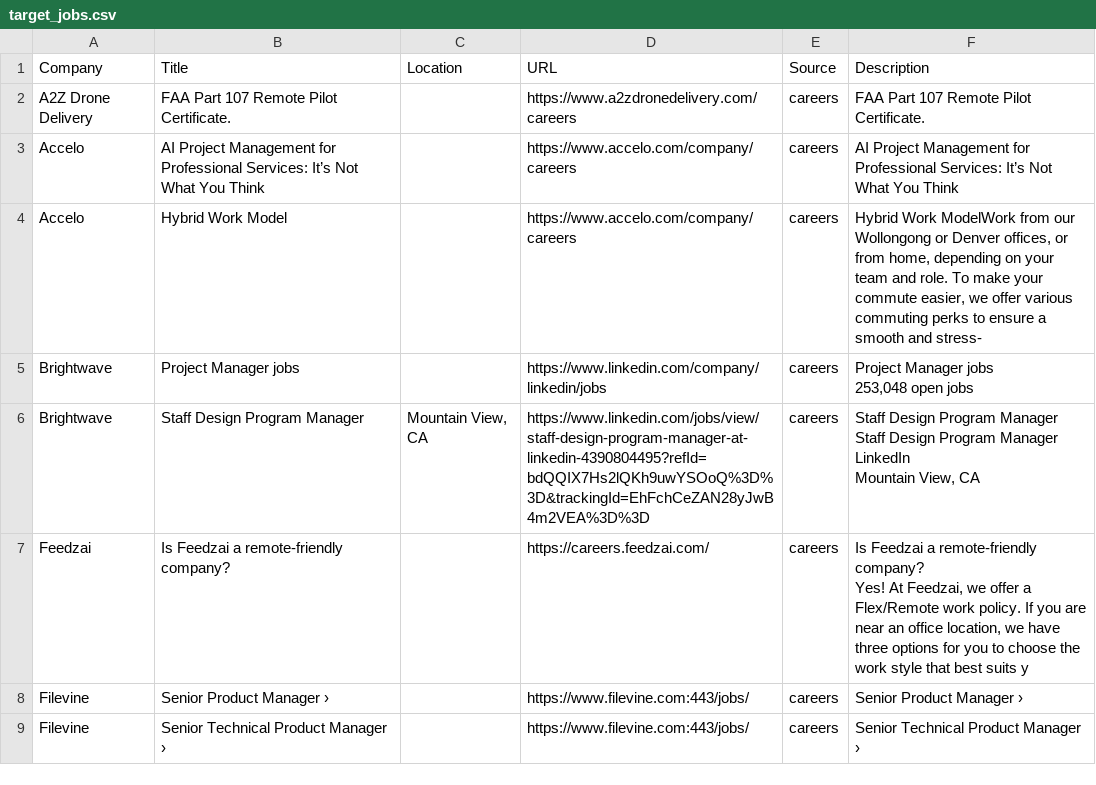
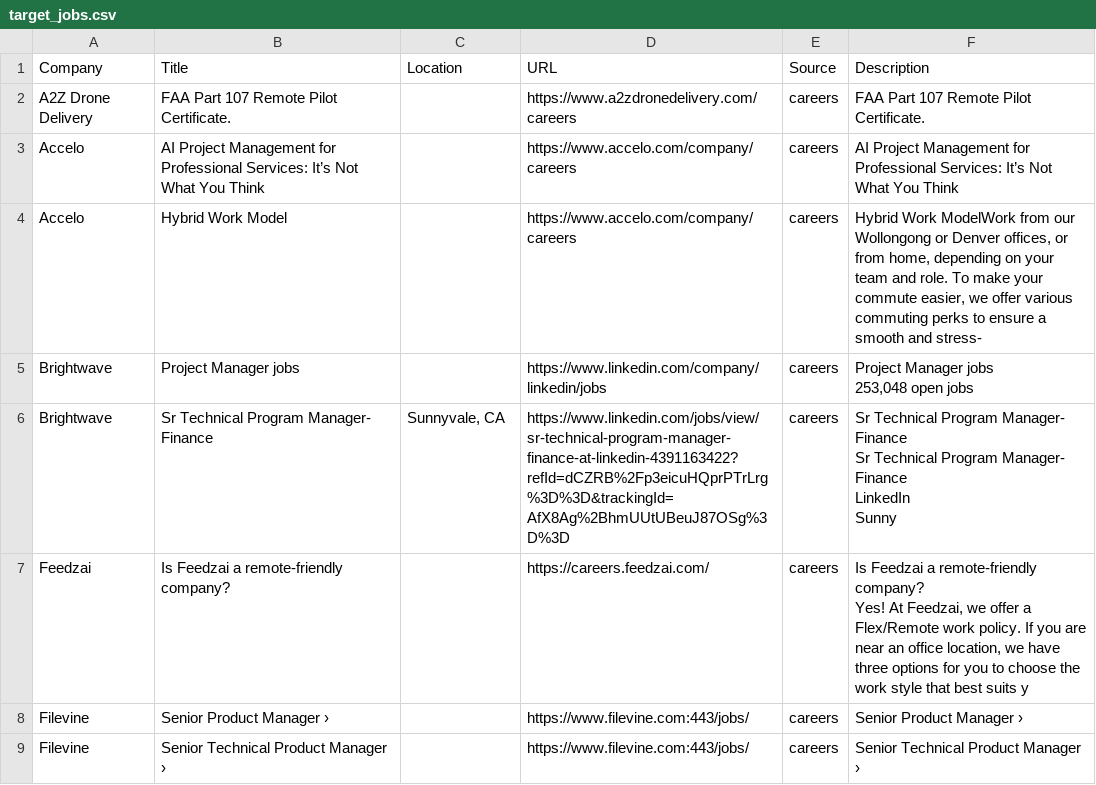
Before and after one commit to starstead/job-scraper, a CSV file: results/target_jobs.csv, drawn as a sheet; only a part is shown; the diff covers the shown part only.

```diff
--- a/results/target_jobs.csv
+++ b/results/target_jobs.csv
@@ -14,24 +14,23 @@ Brightwave,Project Manager jobs,,https://www.linkedin.com/company/linkedin/jobs,
         253,048 open jobs"
-Brightwave,Staff Design Program Manager,"Mountain View, CA",https://www.linkedin.com/jobs/view/staff-design-program-manager-at-linkedin-4390804495?refId=bdQQIX7Hs2lQKh9uwYSOoQ%3D%3D&trackingId=EhFchCeZAN28yJwB4m2VEA%3D%3D,careers,"Staff Design Program Manager
-
-
-
-
-
-
-
-
-        Staff Design Program Manager
-
-
-
-
-            LinkedIn
-
-
-
-
-
-            Mountain View, CA
-     "
+Brightwave,Sr Technical Program Manager- Finance,"Sunnyvale, CA",https://www.linkedin.com/jobs/view/sr-technical-program-manager-finance-at-linkedin-4391163422?refId=dCZRB%2Fp3eicuHQprPTrLrg%3D%3D&trackingId=AfX8Ag%2BhmUUtUBeuJ87OSg%3D%3D,careers,"Sr Technical Program Manager- Finance
+
+
+
+
+
+
+
+
+        Sr Technical Program Manager- Finance
+
+
+
+
+            LinkedIn
+
+
+
+
+
+            Sunny"
 Feedzai,Is Feedzai a remote-friendly company?,,https://careers.feedzai.com/,careers,"Is Feedzai a remote-friendly company?
```
Also changed, not shown: 1 added row and 8 edited cells elsewhere in this file, 1 other file.
